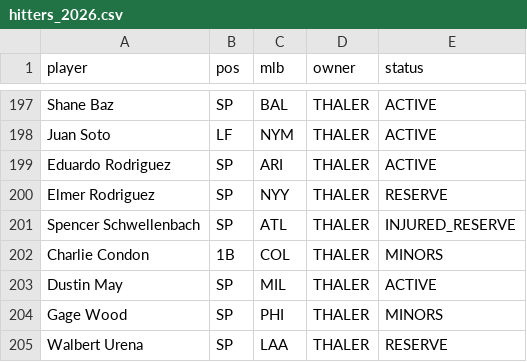
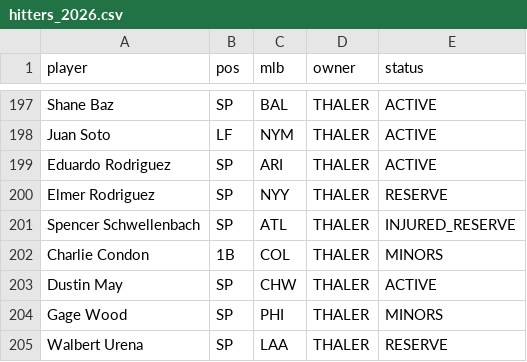
Before and after one commit to Albierrto/philly-special-lab, a CSV file: data/fantrax/hitters_2026.csv, drawn as a sheet; only a part is shown, gaps mark what is left out.

```diff
--- a/data/fantrax/hitters_2026.csv
+++ b/data/fantrax/hitters_2026.csv
@@ -202,3 +202,3 @@ Spencer Schwellenbach,SP,ATL,THALER,INJURED_RESERVE
 Charlie Condon,1B,COL,THALER,MINORS
-Dustin May,SP,MIL,THALER,ACTIVE
+Dustin May,SP,CHW,THALER,ACTIVE
 Gage Wood,SP,PHI,THALER,MINORS
```
Also changed, not shown: data/fantrax/pitchers_2026.csv, data/fantrax/rosters_2026.csv, 6 other files.
